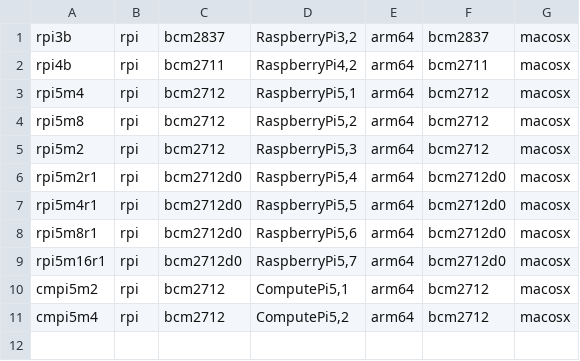
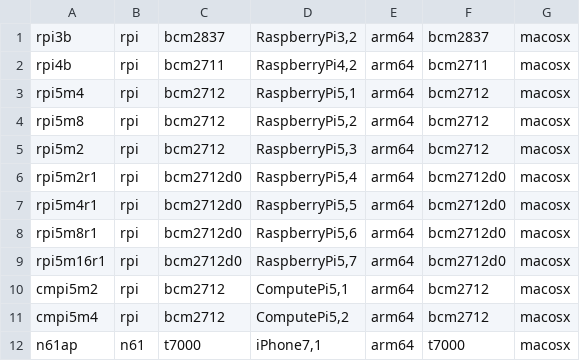
Before and after one commit to Zormeister/EmbeddedDeviceMap, a CSV file: targets.csv, drawn as a sheet.

Commit message:
add a dummy target so xnu is happy with me

```diff
--- a/targets.csv
+++ b/targets.csv
@@ -11 +11,2 @@ cmpi5m2,rpi,bcm2712,"ComputePi5,1",arm64,bcm2712,macosx
 cmpi5m4,rpi,bcm2712,"ComputePi5,2",arm64,bcm2712,macosx
+n61ap,n61,t7000,"iPhone7,1",arm64,t7000,macosx
```
